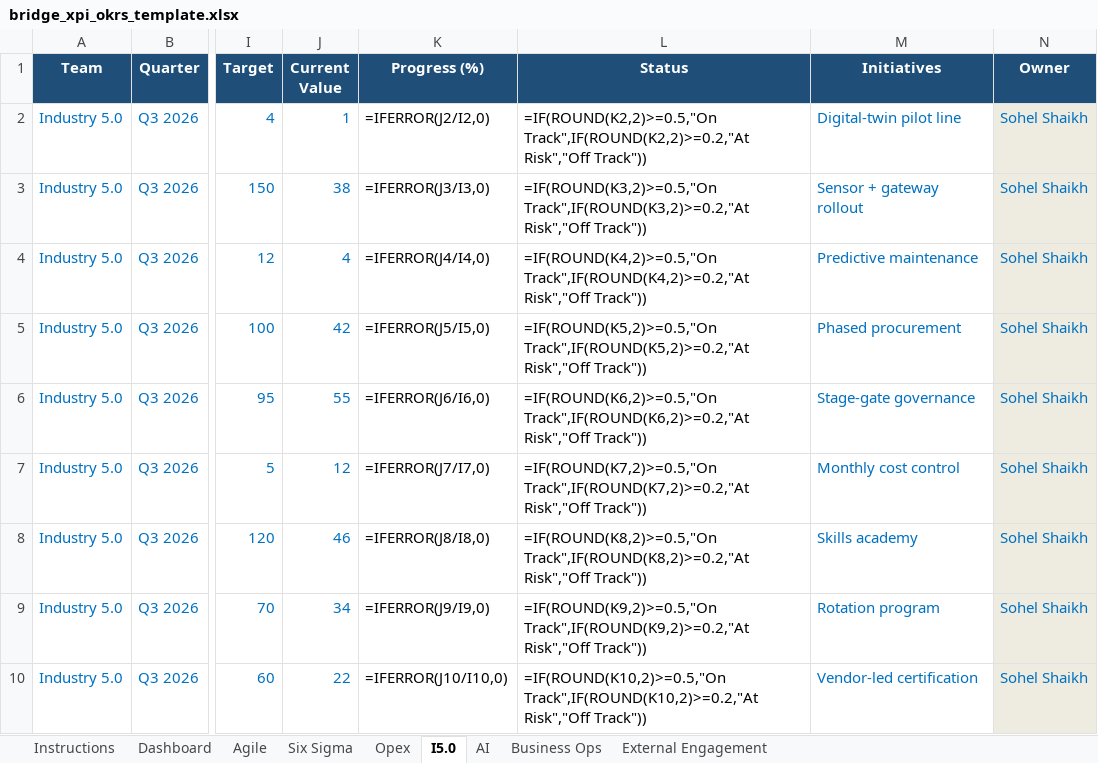
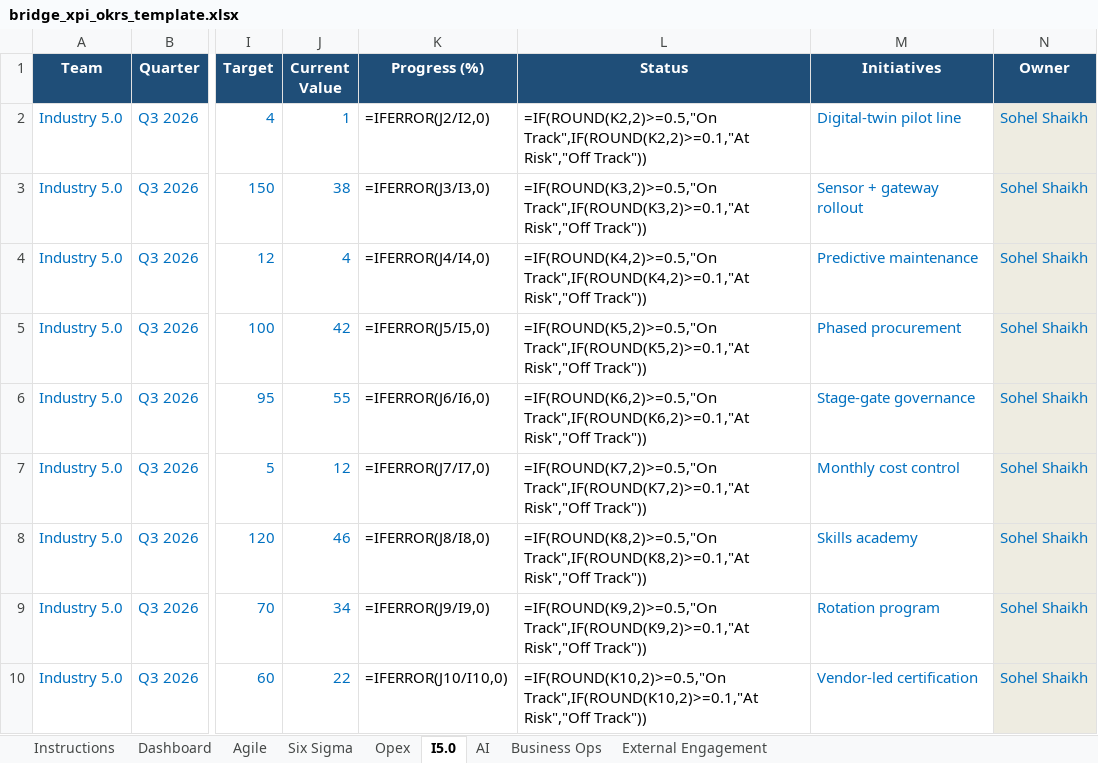
Before and after one commit to 4waiz/bridge-workspace, an Excel workbook: packages/frontend/core/public/okr/bridge_xpi_okrs_template.xlsx, sheet I5.0, drawn as a sheet; only a part is shown, gaps mark what is left out; values as stored, in another font and other column widths than the file's, no borders; formulas without a stored value are shown as written; conditional formats not drawn; the diff names each change by its address in the sheet, - before the commit and + after, or states it on an @@ line.

```diff
--- a/packages/frontend/core/public/okr/bridge_xpi_okrs_template.xlsx (sheet I5.0)
+++ b/packages/frontend/core/public/okr/bridge_xpi_okrs_template.xlsx (sheet I5.0)
-L2 (Status): =IF(ROUND(K2,2)>=0.5,"On Track",IF(ROUND(K2,2)>=0.2,"At Risk","Off Track"))
+L2 (Status): =IF(ROUND(K2,2)>=0.5,"On Track",IF(ROUND(K2,2)>=0.1,"At Risk","Off Track"))
-L3 (Status): =IF(ROUND(K3,2)>=0.5,"On Track",IF(ROUND(K3,2)>=0.2,"At Risk","Off Track"))
+L3 (Status): =IF(ROUND(K3,2)>=0.5,"On Track",IF(ROUND(K3,2)>=0.1,"At Risk","Off Track"))
-L4 (Status): =IF(ROUND(K4,2)>=0.5,"On Track",IF(ROUND(K4,2)>=0.2,"At Risk","Off Track"))
+L4 (Status): =IF(ROUND(K4,2)>=0.5,"On Track",IF(ROUND(K4,2)>=0.1,"At Risk","Off Track"))
-L5 (Status): =IF(ROUND(K5,2)>=0.5,"On Track",IF(ROUND(K5,2)>=0.2,"At Risk","Off Track"))
+L5 (Status): =IF(ROUND(K5,2)>=0.5,"On Track",IF(ROUND(K5,2)>=0.1,"At Risk","Off Track"))
-L6 (Status): =IF(ROUND(K6,2)>=0.5,"On Track",IF(ROUND(K6,2)>=0.2,"At Risk","Off Track"))
+L6 (Status): =IF(ROUND(K6,2)>=0.5,"On Track",IF(ROUND(K6,2)>=0.1,"At Risk","Off Track"))
-L7 (Status): =IF(ROUND(K7,2)>=0.5,"On Track",IF(ROUND(K7,2)>=0.2,"At Risk","Off Track"))
+L7 (Status): =IF(ROUND(K7,2)>=0.5,"On Track",IF(ROUND(K7,2)>=0.1,"At Risk","Off Track"))
-L8 (Status): =IF(ROUND(K8,2)>=0.5,"On Track",IF(ROUND(K8,2)>=0.2,"At Risk","Off Track"))
+L8 (Status): =IF(ROUND(K8,2)>=0.5,"On Track",IF(ROUND(K8,2)>=0.1,"At Risk","Off Track"))
-L9 (Status): =IF(ROUND(K9,2)>=0.5,"On Track",IF(ROUND(K9,2)>=0.2,"At Risk","Off Track"))
+L9 (Status): =IF(ROUND(K9,2)>=0.5,"On Track",IF(ROUND(K9,2)>=0.1,"At Risk","Off Track"))
-L10 (Status): =IF(ROUND(K10,2)>=0.5,"On Track",IF(ROUND(K10,2)>=0.2,"At Risk","Off Track"))
+L10 (Status): =IF(ROUND(K10,2)>=0.5,"On Track",IF(ROUND(K10,2)>=0.1,"At Risk","Off Track"))
```
Also changed, not shown: sheet Opex, sheet Business Ops, sheet External Engagement, sheet AI, sheet Six Sigma, sheet Dashboard, 2 more sheets, 3 other files.
